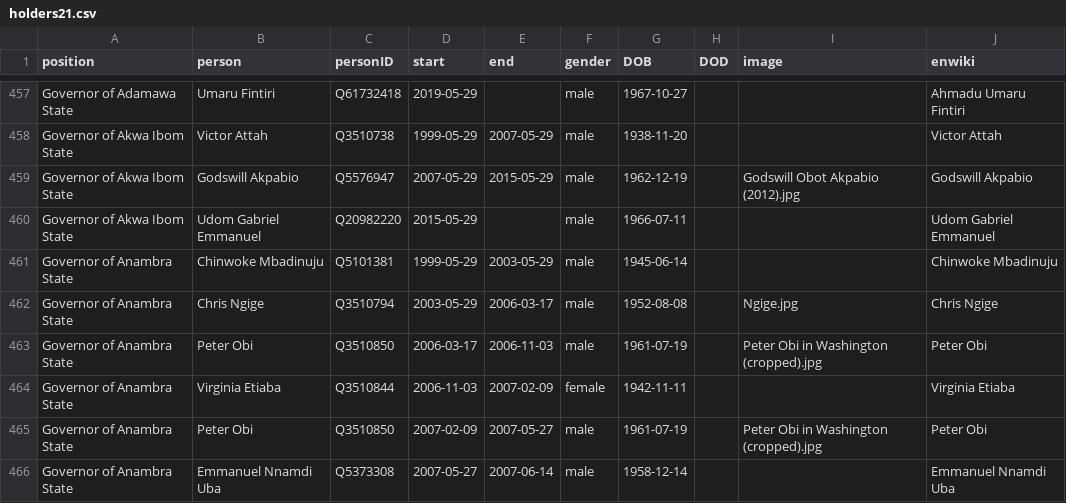
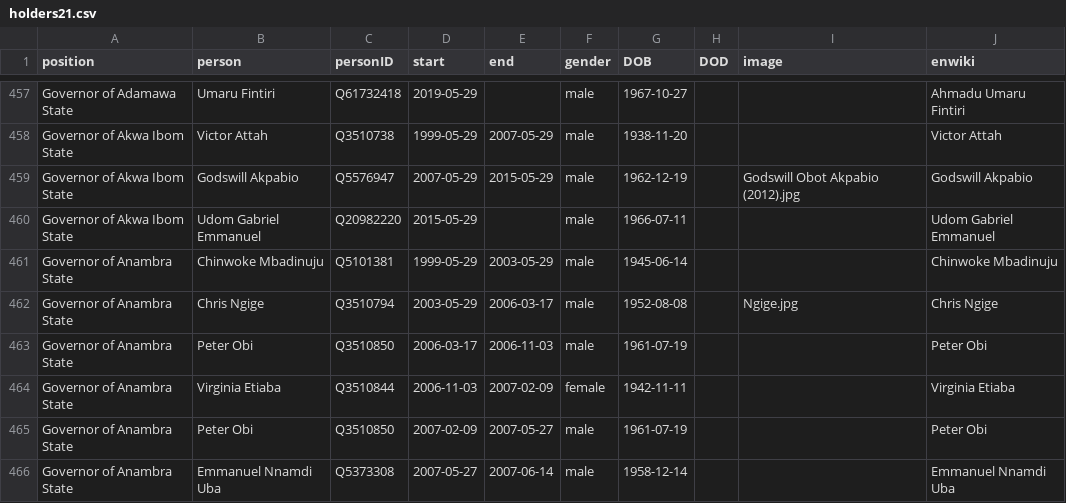
Before and after one commit to every-politician-scrapers/nigeria, a CSV file: html/holders21.csv, drawn as a sheet; only a part is shown, gaps mark what is left out; the diff covers the shown part only.

```diff
--- a/html/holders21.csv
+++ b/html/holders21.csv
@@ -462,5 +462,5 @@ Governor of Anambra State,Chinwoke Mbadinuju,Q5101381,1999-05-29,2003-05-29,male
 Governor of Anambra State,Chris Ngige,Q3510794,2003-05-29,2006-03-17,male,1952-08-08,,Ngige.jpg,Chris Ngige
-Governor of Anambra State,Peter Obi,Q3510850,2006-03-17,2006-11-03,male,1961-07-19,,Peter Obi in Washington (cropped).jpg,Peter Obi
+Governor of Anambra State,Peter Obi,Q3510850,2006-03-17,2006-11-03,male,1961-07-19,,,Peter Obi
 Governor of Anambra State,Virginia Etiaba,Q3510844,2006-11-03,2007-02-09,female,1942-11-11,,,Virginia Etiaba
-Governor of Anambra State,Peter Obi,Q3510850,2007-02-09,2007-05-27,male,1961-07-19,,Peter Obi in Washington (cropped).jpg,Peter Obi
+Governor of Anambra State,Peter Obi,Q3510850,2007-02-09,2007-05-27,male,1961-07-19,,,Peter Obi
 Governor of Anambra State,Emmanuel Nnamdi Uba,Q5373308,2007-05-27,2007-06-14,male,1958-12-14,,,Emmanuel Nnamdi Uba
```
Also changed, not shown: 10 edited cells elsewhere in this file, html/current.csv, html/family.csv, 1 other file.
